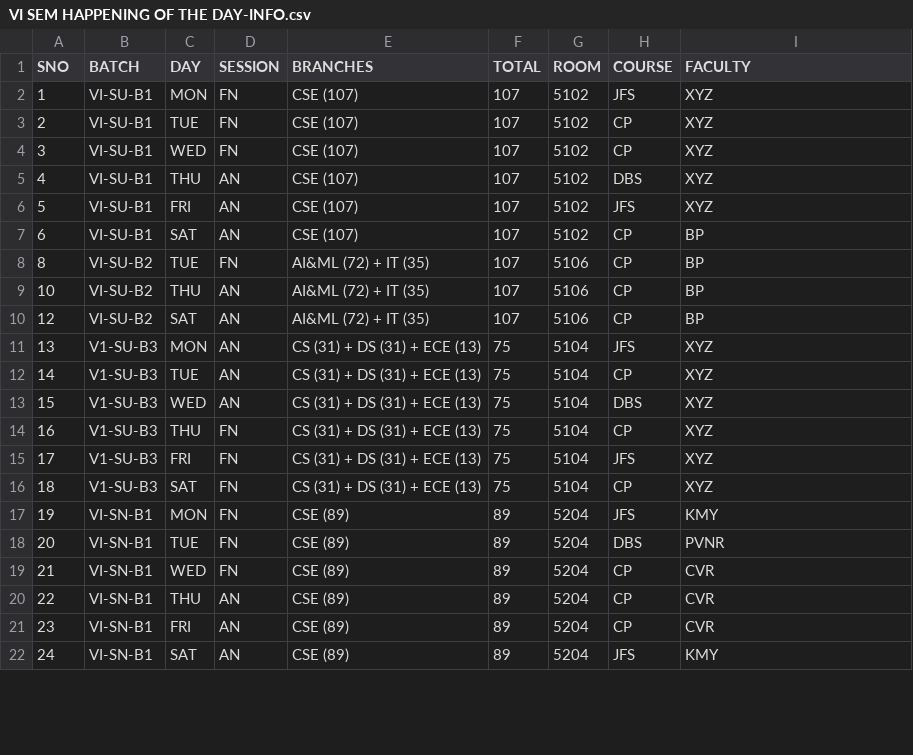
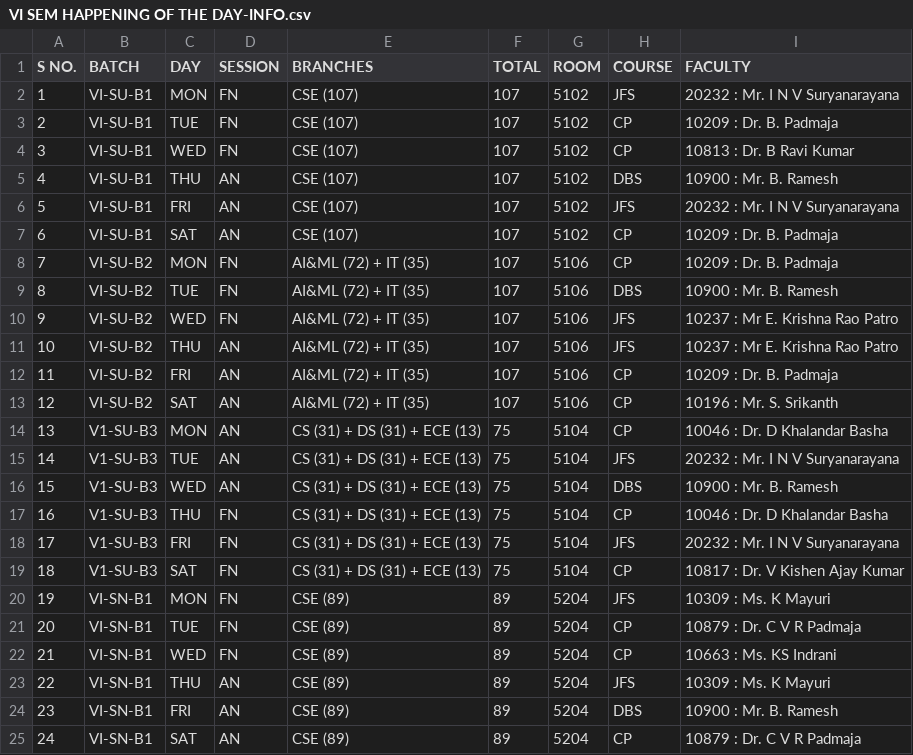
Before and after one commit to pushing-24-7/JFS_VI-sem, a CSV file: SUB2_TIMETABLE/VI SEM HAPPENING OF THE DAY-INFO.csv, drawn as a sheet; only a part is shown; addresses are those after the commit; the diff covers the shown part only; the diff names each change by its address in the sheet, - before the commit and + after, or states it on an @@ line.

Commit message:
Update VI SEM HAPPENING OF THE DAY-INFO.csv

```diff
--- a/SUB2_TIMETABLE/VI SEM HAPPENING OF THE DAY-INFO.csv
+++ b/SUB2_TIMETABLE/VI SEM HAPPENING OF THE DAY-INFO.csv
@@ column A (S NO.) renumbered between rows 1 and 12 @@
-I2 (FACULTY): XYZ
+I2 (FACULTY): 20232 : Mr. I N V Suryanarayana
-I3 (FACULTY): XYZ
+I3 (FACULTY): 10209 : Dr. B. Padmaja
-I4 (FACULTY): XYZ
+I4 (FACULTY): 10813 : Dr. B Ravi Kumar
-I5 (FACULTY): XYZ
+I5 (FACULTY): 10900 : Mr. B. Ramesh
-I6 (FACULTY): XYZ
+I6 (FACULTY): 20232 : Mr. I N V Suryanarayana
-I7:I8 (FACULTY): BP
+I7:I8 (FACULTY): 10209 : Dr. B. Padmaja
-C8 (DAY): TUE
+C8 (DAY): MON
+row 9: 8 | VI-SU-B2 | TUE | FN | AI&ML (72) + IT (35) | 107 | 5106 | DBS | 10900 : Mr. B. Ramesh
+row 10: 9 | VI-SU-B2 | WED | FN | AI&ML (72) + IT (35) | 107 | 5106 | JFS | 10237 : Mr E. Krishna Rao Patro
+row 11: 10 | VI-SU-B2 | THU | AN | AI&ML (72) + IT (35) | 107 | 5106 | JFS | 10237 : Mr E. Krishna Rao Patro
-C12 (DAY): THU
+C12 (DAY): FRI
-I12 (FACULTY): BP
+I12 (FACULTY): 10209 : Dr. B. Padmaja
-I13 (FACULTY): BP
+I13 (FACULTY): 10196 : Mr. S. Srikanth
-H14 (COURSE): JFS
+H14 (COURSE): CP
-I14 (FACULTY): XYZ
+I14 (FACULTY): 10046 : Dr. D Khalandar Basha
-H15 (COURSE): CP
+H15 (COURSE): JFS
-I15 (FACULTY): XYZ
+I15 (FACULTY): 20232 : Mr. I N V Suryanarayana
-I16 (FACULTY): XYZ
+I16 (FACULTY): 10900 : Mr. B. Ramesh
-I17 (FACULTY): XYZ
+I17 (FACULTY): 10046 : Dr. D Khalandar Basha
-I18 (FACULTY): XYZ
+I18 (FACULTY): 20232 : Mr. I N V Suryanarayana
-I19 (FACULTY): XYZ
+I19 (FACULTY): 10817 : Dr. V Kishen Ajay Kumar
-I20 (FACULTY): KMY
+I20 (FACULTY): 10309 : Ms. K Mayuri
-H21 (COURSE): DBS
+H21 (COURSE): CP
-I21 (FACULTY): PVNR
+I21 (FACULTY): 10879 : Dr. C V R Padmaja
-I22 (FACULTY): CVR
+I22 (FACULTY): 10663 : Ms. KS Indrani
-H23 (COURSE): CP
+H23 (COURSE): JFS
-I23 (FACULTY): CVR
+I23 (FACULTY): 10309 : Ms. K Mayuri
-H24 (COURSE): CP
+H24 (COURSE): DBS
-I24 (FACULTY): CVR
+I24 (FACULTY): 10900 : Mr. B. Ramesh
-H25 (COURSE): JFS
+H25 (COURSE): CP
-I25 (FACULTY): KMY
+I25 (FACULTY): 10879 : Dr. C V R Padmaja
```
Also changed, not shown: 82 edited cells elsewhere in this file.
